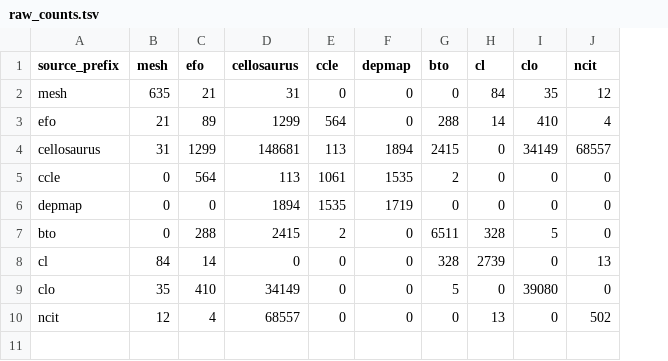
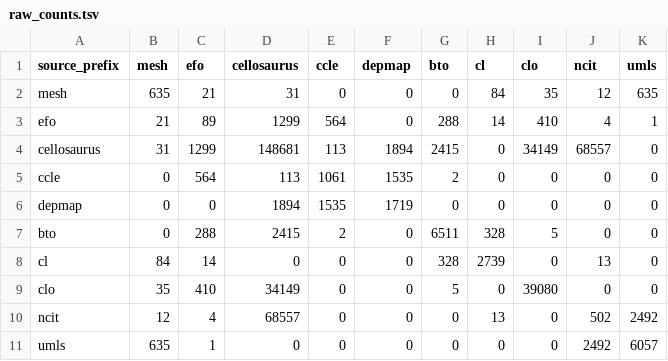
Before and after one commit to biopragmatics/semra, a TSV file: scripts/cell/raw_counts.tsv, drawn as a sheet; the diff names each change by its address in the sheet, - before the commit and + after, or states it on an @@ line.

```diff
--- a/scripts/cell/raw_counts.tsv
+++ b/scripts/cell/raw_counts.tsv
+column K (umls), rows 2-10: 635 | 1 | 0 | 0 | 0 | 0 | 0 | 0 | 2492
+row 11: umls | 635 | 1 | 0 | 0 | 0 | 0 | 0 | 0 | 2492 | 6057
```
Also changed, not shown: scripts/cell/counts.tsv, 5 other files.
